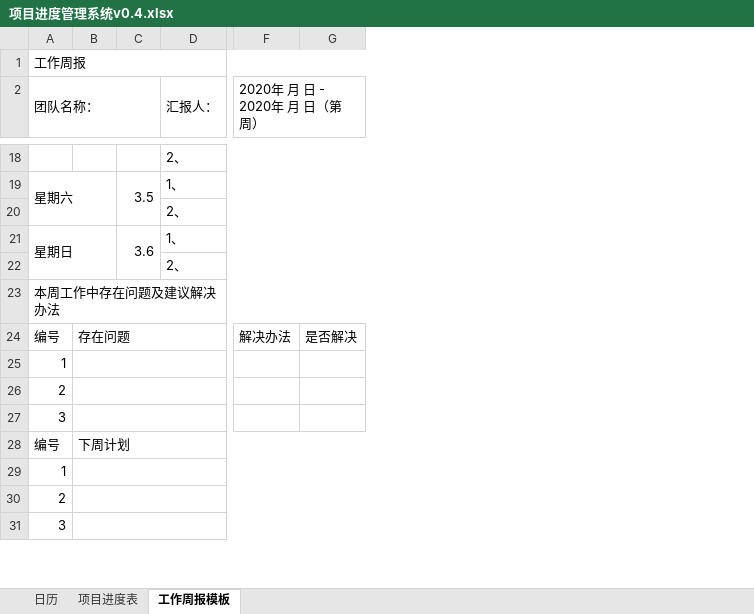
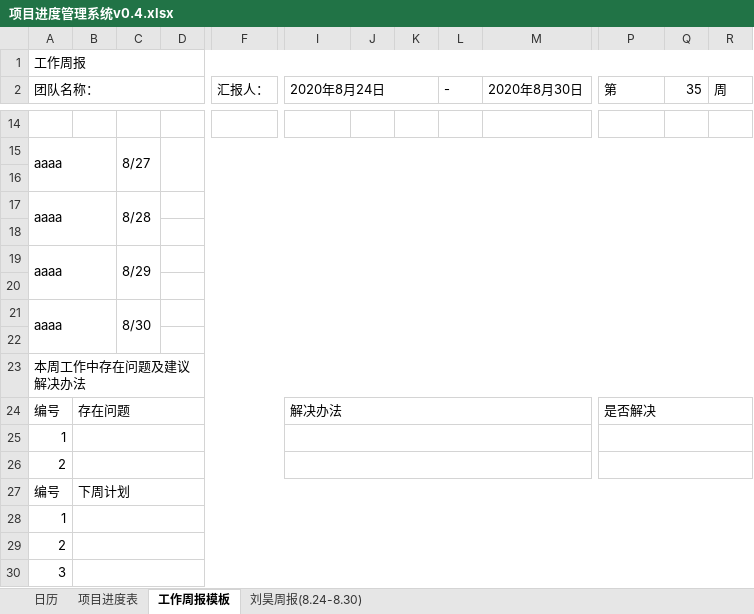
Before and after one commit to BigDataOS/BigdataOS, an Excel workbook: Project Management/项目进度管理系统v0.4.xlsx, sheet 工作周报模板, drawn as a sheet; only a part is shown, gaps mark what is left out; values as stored, in another font and other column widths than the file's, no cell formats; removed rows and columns are numbered as before the commit, all else as after; rows hold the shown columns only; the diff covers the shown part only; the diff names each change by its address in the sheet, - before the commit and + after, or states it on an @@ line.

```diff
--- a/Project Management/项目进度管理系统v0.4.xlsx (sheet 工作周报模板)
+++ b/Project Management/项目进度管理系统v0.4.xlsx (sheet 工作周报模板)
+sheet tab: 刘昊周报(8.24-8.30)
-column C, rows 19-21: 3.5 |  | 3.6
+column C, empty
+column D, empty
+column J, empty
+column K, empty
+column L (-), empty
+column M (2020年8月30日), empty
+column Q (35), empty
+column R (周), empty
-I2: 2020年 月 日 - 2020年 月 日（第 周）
+I2: 2020年8月24日
-F2:G2 merged
+I2:K2 merged
-P2: (empty)
+P2: 第
-F14 (汇报人：): 2、
+F14 (汇报人：): (empty)
-D18:G18 merged
+row 15: aaaa |  | 8/27
-row 16: 星期六 |  | 3.5 | 1、
+row 16: (empty)
-A19:B20 merged
-D19:G19 merged
+row 17: aaaa |  | 8/28
-F18 (汇报人：): 2、
+F18 (汇报人：): (empty)
-D20:G20 merged
+row 19: aaaa |  | 8/29
-row 20: 星期日 |  | 3.6 | 1、
+row 20: (empty)
-A21:B22 merged
-D21:G21 merged
+row 21: aaaa |  | 8/30
-F22 (汇报人：): 2、
+F22 (汇报人：): (empty)
-D22:G22 merged
+I24:O24 merged
+P24:R24 merged
+I25:O25 merged
+P25:R25 merged
+I26:O26 merged
+P26:R26 merged
-row 27: 3
```
Also changed, not shown: 3 added rows, 7 removed rows, 4 added columns, 5 edited cells and merged cells elsewhere in this sheet, sheet 项目进度表, sheet 日历, cell formats, 3 other files.
